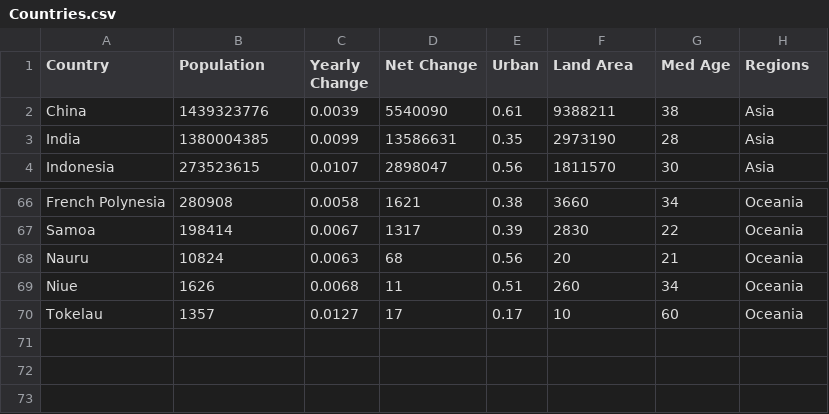
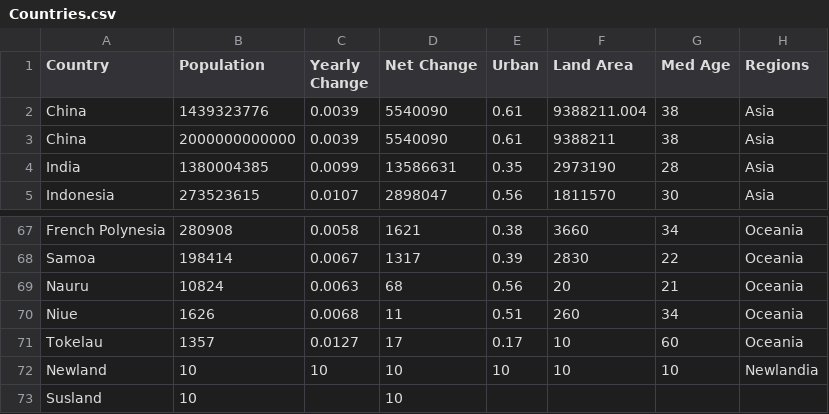
Before and after one commit to DanielEJones/CITS1401, a CSV file: Project 2/Countries.csv, drawn as a sheet; only a part is shown, gaps mark what is left out.

```diff
--- a/Project 2/Countries.csv
+++ b/Project 2/Countries.csv
@@ -1,3 +1,4 @@
 Country,Population,Yearly Change,Net Change,Urban,Land Area,Med Age,Regions
-China,1439323776,0.0039,5540090,0.61,9388211,38,Asia
+China,1439323776,0.0039,5540090,0.61,9388211.004,38,Asia
+China,2000000000000,0.0039,5540090,0.61,9388211,38,Asia
 India,1380004385,0.0099,13586631,0.35,2973190,28,Asia
@@ -70 +71,3 @@ Niue,1626,0.0068,11,0.51,260,34,Oceania
 Tokelau,1357,0.0127,17,0.17,10,60,Oceania
+Newland,10,10,10,10,10,10,Newlandia
+Susland,10,,10, ,
```
Also changed, not shown: 1 other file.
